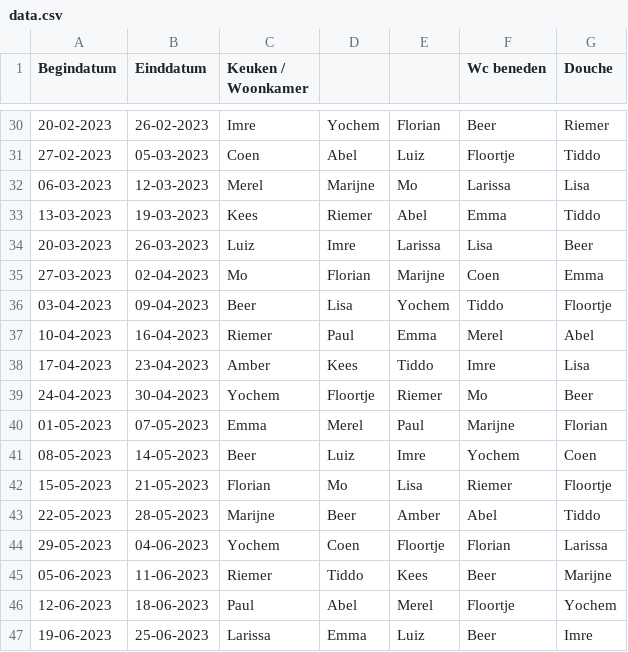
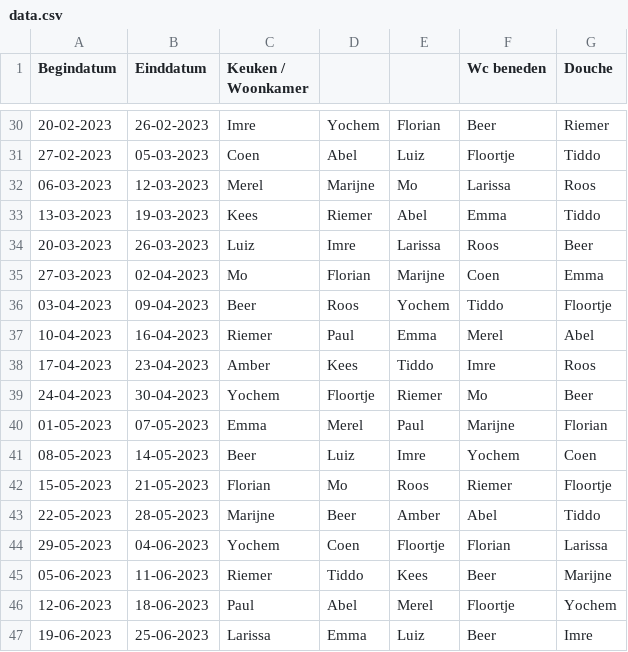
Before and after one commit to yochem/weektaak, a CSV file: data.csv, drawn as a sheet; only a part is shown, gaps mark what is left out; the diff covers the shown part only.

Commit message:
Lisa -> Roos

```diff
--- a/data.csv
+++ b/data.csv
@@ -31,9 +31,9 @@ Begindatum,Einddatum,Keuken / Woonkamer,,,Wc beneden,Douche
 27-02-2023,05-03-2023,Coen,Abel,Luiz,Floortje,Tiddo
-06-03-2023,12-03-2023,Merel,Marijne,Mo,Larissa,Lisa
+06-03-2023,12-03-2023,Merel,Marijne,Mo,Larissa,Roos
 13-03-2023,19-03-2023,Kees,Riemer,Abel,Emma,Tiddo
-20-03-2023,26-03-2023,Luiz,Imre,Larissa,Lisa,Beer
+20-03-2023,26-03-2023,Luiz,Imre,Larissa,Roos,Beer
 27-03-2023,02-04-2023,Mo,Florian,Marijne,Coen,Emma
-03-04-2023,09-04-2023,Beer,Lisa,Yochem,Tiddo,Floortje
+03-04-2023,09-04-2023,Beer,Roos,Yochem,Tiddo,Floortje
 10-04-2023,16-04-2023,Riemer,Paul,Emma,Merel,Abel
-17-04-2023,23-04-2023,Amber,Kees,Tiddo,Imre,Lisa
+17-04-2023,23-04-2023,Amber,Kees,Tiddo,Imre,Roos
 24-04-2023,30-04-2023,Yochem,Floortje,Riemer,Mo,Beer
@@ -41,3 +41,3 @@ Begindatum,Einddatum,Keuken / Woonkamer,,,Wc beneden,Douche
 08-05-2023,14-05-2023,Beer,Luiz,Imre,Yochem,Coen
-15-05-2023,21-05-2023,Florian,Mo,Lisa,Riemer,Floortje
+15-05-2023,21-05-2023,Florian,Mo,Roos,Riemer,Floortje
 22-05-2023,28-05-2023,Marijne,Beer,Amber,Abel,Tiddo
```
Also changed, not shown: 1 added row and 14 edited cells elsewhere in this file.
